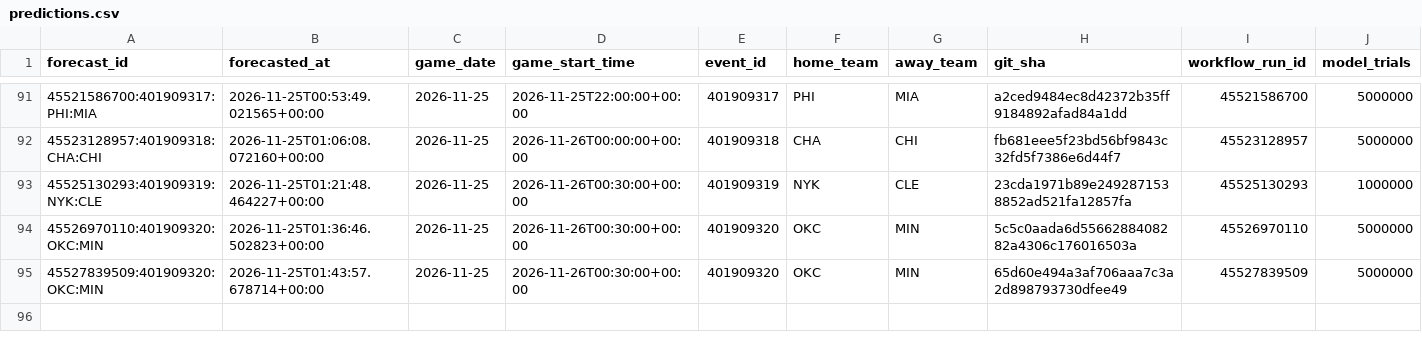
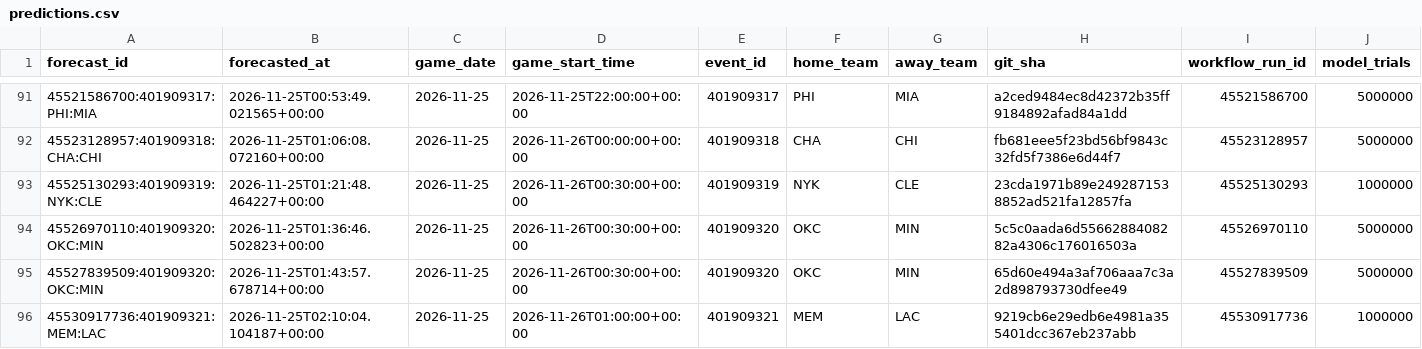
Before and after one commit to dlamb9215/Douglas-Lamb, a CSV file: nba/ledger/predictions.csv, drawn as a sheet; only a part is shown, gaps mark what is left out; rows hold the shown columns only; the diff names each change by its address in the sheet, - before the commit and + after, or states it on an @@ line.

```diff
--- a/nba/ledger/predictions.csv
+++ b/nba/ledger/predictions.csv
+row 96: 45530917736:401909321:MEM:LAC | 2026-11-25T02:10:04.104187+00:00 | 2026-11-25 | 2026-11-26T01:00:00+00:00 | 401909321 | MEM | LAC | 9219cb6e29edb6e4981a355401dcc367eb237abb | 45530917736 | 1000000
```
